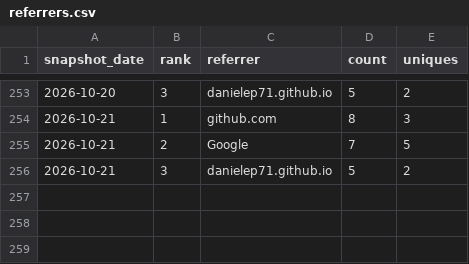
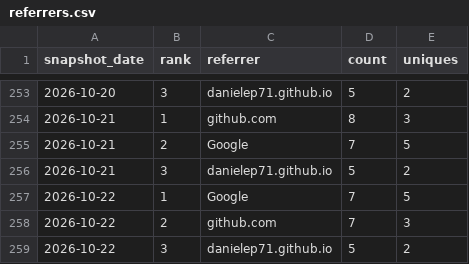
Before and after one commit to danielep71/VBA-DATETIMEPICKER, a CSV file: data/referrers.csv, drawn as a sheet; only a part is shown, gaps mark what is left out.

```diff
--- a/data/referrers.csv
+++ b/data/referrers.csv
@@ -256 +256,4 @@ snapshot_date,rank,referrer,count,uniques
 2026-10-21,3,danielep71.github.io,5,2
+2026-10-22,1,Google,7,5
+2026-10-22,2,github.com,7,3
+2026-10-22,3,danielep71.github.io,5,2
```
Also changed, not shown: data/popular_paths.csv, data/traffic.csv, 2 other files.
